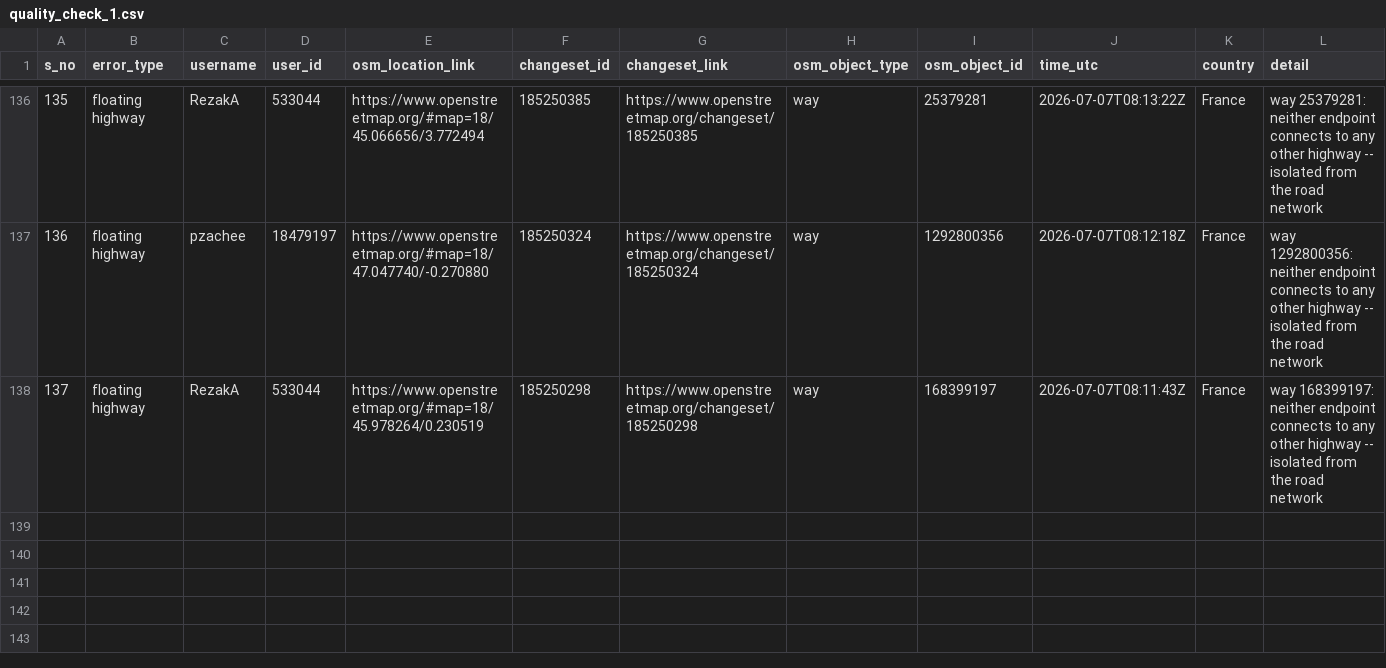
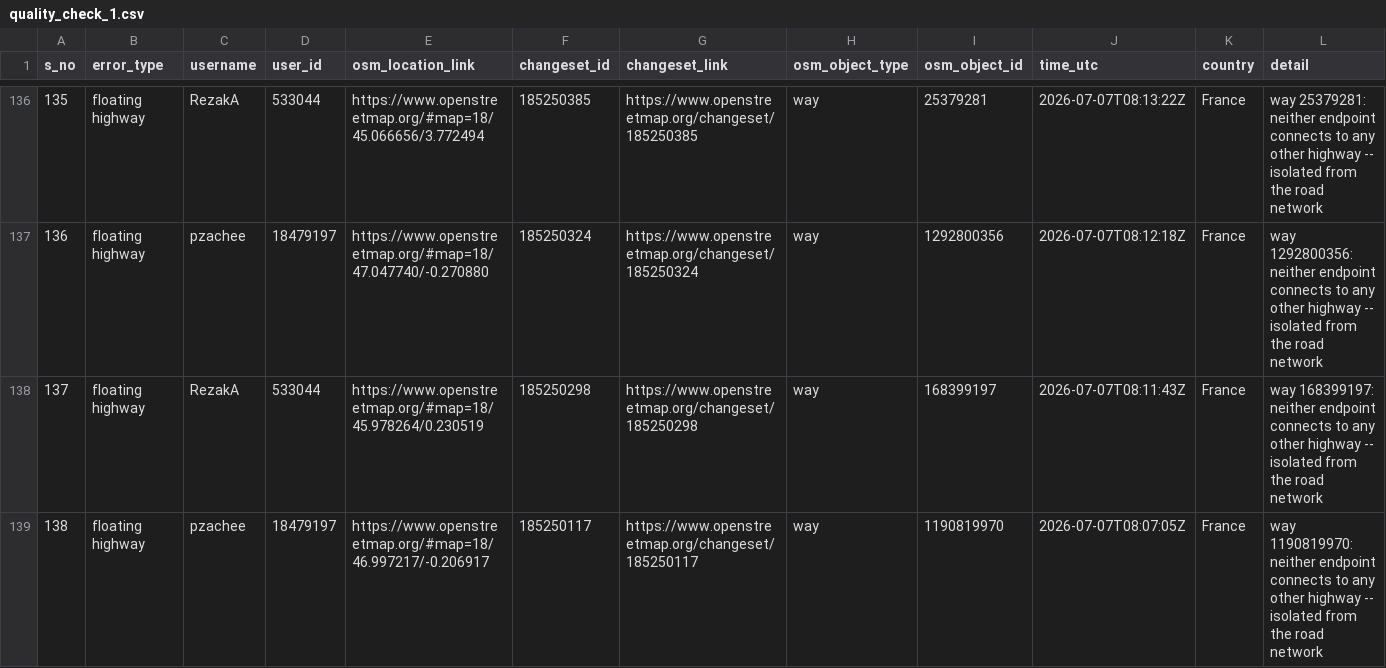
Before and after one commit to KingVik-Planet/OSM_QC_ttmappyhour, a CSV file: data/quality_check_1.csv, drawn as a sheet; only a part is shown, gaps mark what is left out; rows hold the shown columns only; the diff names each change by its address in the sheet, - before the commit and + after, or states it on an @@ line.

```diff
--- a/data/quality_check_1.csv
+++ b/data/quality_check_1.csv
+row 139: 138 | floating highway | pzachee | 18479197 | https://www.openstreetmap.org/#map=18/46.997217/-0.206917 | 185250117 | https://www.openstreetmap.org/changeset/185250117 | way | 1190819970 | 2026-07-07T08:07:05Z | France | way 1190819970: neither endpoint connects to any other highway -- isolated from the road network
```
Also changed, not shown: 3 other files.
